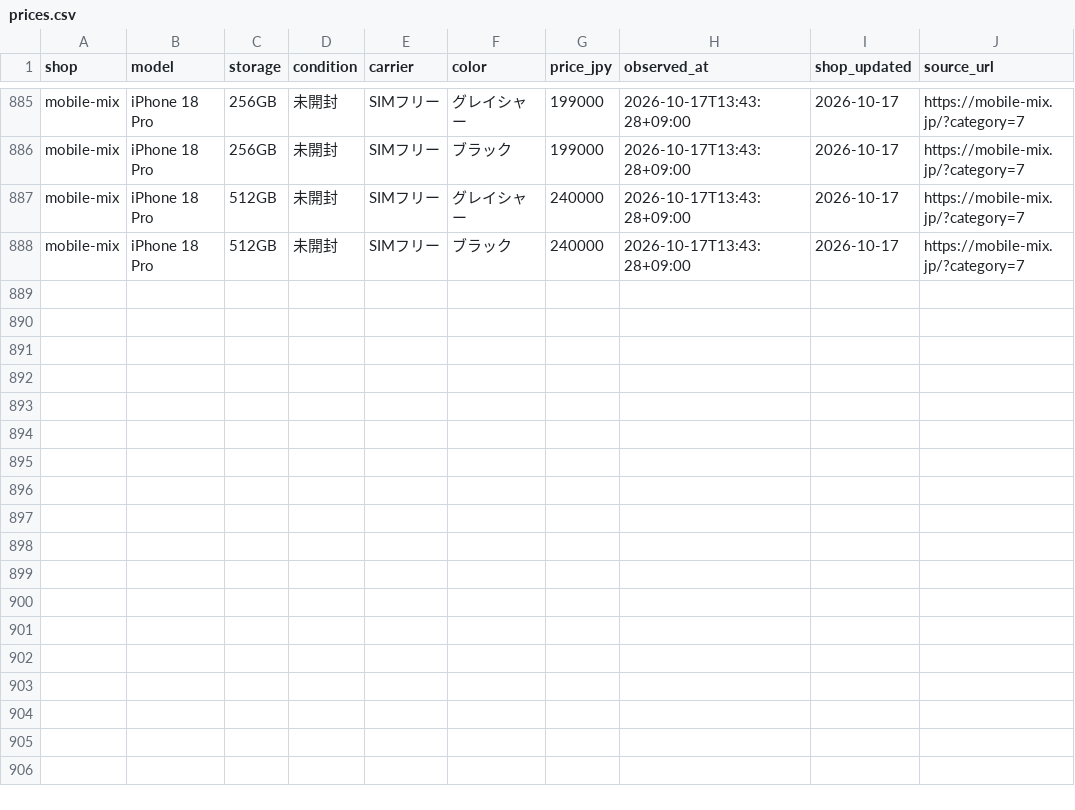
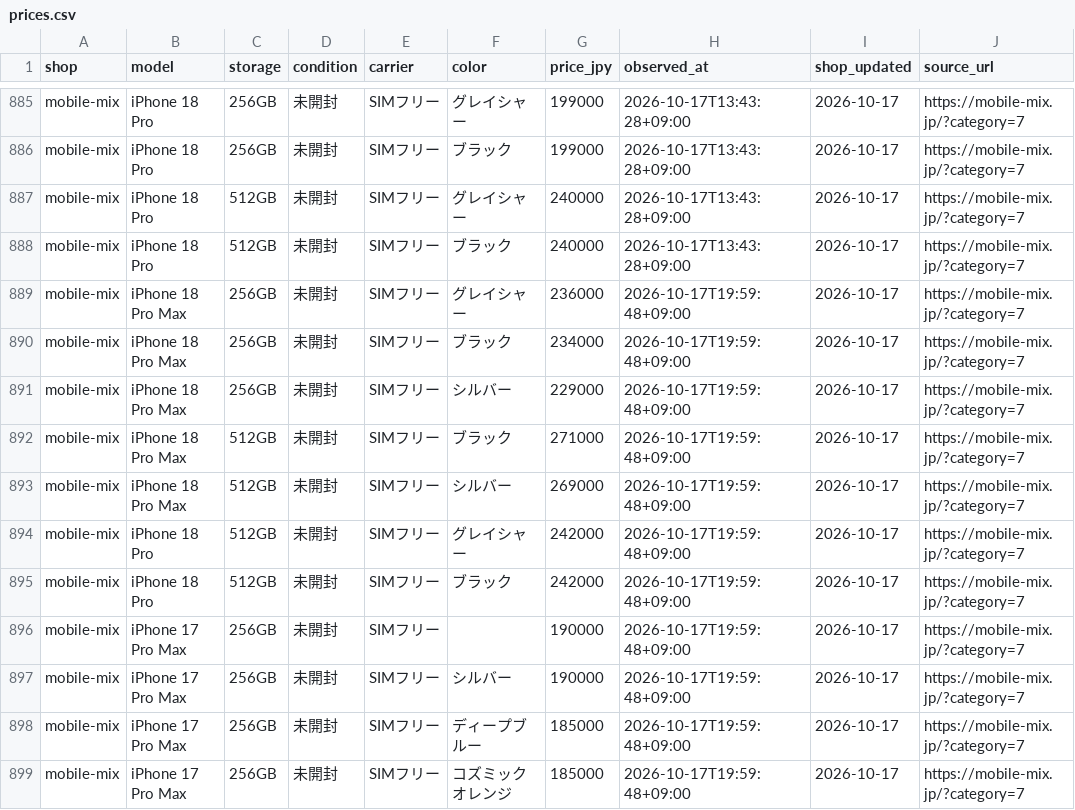
Before and after one commit to iPliny/ptt-iphone-tracker, a CSV file: data/jp/prices.csv, drawn as a sheet; only a part is shown, gaps mark what is left out.

```diff
--- a/data/jp/prices.csv
+++ b/data/jp/prices.csv
@@ -888 +888,12 @@ mobile-mix,iPhone 18 Pro,512GB,未開封,SIMフリー,グレイシャー,240000,
 mobile-mix,iPhone 18 Pro,512GB,未開封,SIMフリー,ブラック,240000,2026-10-17T13:43:28+09:00,2026-10-17,https://mobile-mix.jp/?category=7
+mobile-mix,iPhone 18 Pro Max,256GB,未開封,SIMフリー,グレイシャー,236000,2026-10-17T19:59:48+09:00,2026-10-17,https://mobile-mix.jp/?category=7
+mobile-mix,iPhone 18 Pro Max,256GB,未開封,SIMフリー,ブラック,234000,2026-10-17T19:59:48+09:00,2026-10-17,https://mobile-mix.jp/?category=7
+mobile-mix,iPhone 18 Pro Max,256GB,未開封,SIMフリー,シルバー,229000,2026-10-17T19:59:48+09:00,2026-10-17,https://mobile-mix.jp/?category=7
+mobile-mix,iPhone 18 Pro Max,512GB,未開封,SIMフリー,ブラック,271000,2026-10-17T19:59:48+09:00,2026-10-17,https://mobile-mix.jp/?category=7
+mobile-mix,iPhone 18 Pro Max,512GB,未開封,SIMフリー,シルバー,269000,2026-10-17T19:59:48+09:00,2026-10-17,https://mobile-mix.jp/?category=7
+mobile-mix,iPhone 18 Pro,512GB,未開封,SIMフリー,グレイシャー,242000,2026-10-17T19:59:48+09:00,2026-10-17,https://mobile-mix.jp/?category=7
+mobile-mix,iPhone 18 Pro,512GB,未開封,SIMフリー,ブラック,242000,2026-10-17T19:59:48+09:00,2026-10-17,https://mobile-mix.jp/?category=7
+mobile-mix,iPhone 17 Pro Max,256GB,未開封,SIMフリー,,190000,2026-10-17T19:59:48+09:00,2026-10-17,https://mobile-mix.jp/?category=7
+mobile-mix,iPhone 17 Pro Max,256GB,未開封,SIMフリー,シルバー,190000,2026-10-17T19:59:48+09:00,2026-10-17,https://mobile-mix.jp/?category=7
+mobile-mix,iPhone 17 Pro Max,256GB,未開封,SIMフリー,ディープブルー,185000,2026-10-17T19:59:48+09:00,2026-10-17,https://mobile-mix.jp/?category=7
+mobile-mix,iPhone 17 Pro Max,256GB,未開封,SIMフリー,コズミックオレンジ,185000,2026-10-17T19:59:48+09:00,2026-10-17,https://mobile-mix.jp/?category=7
```
Also changed, not shown: data/jp/latest.csv, data/jp/runs.csv.
